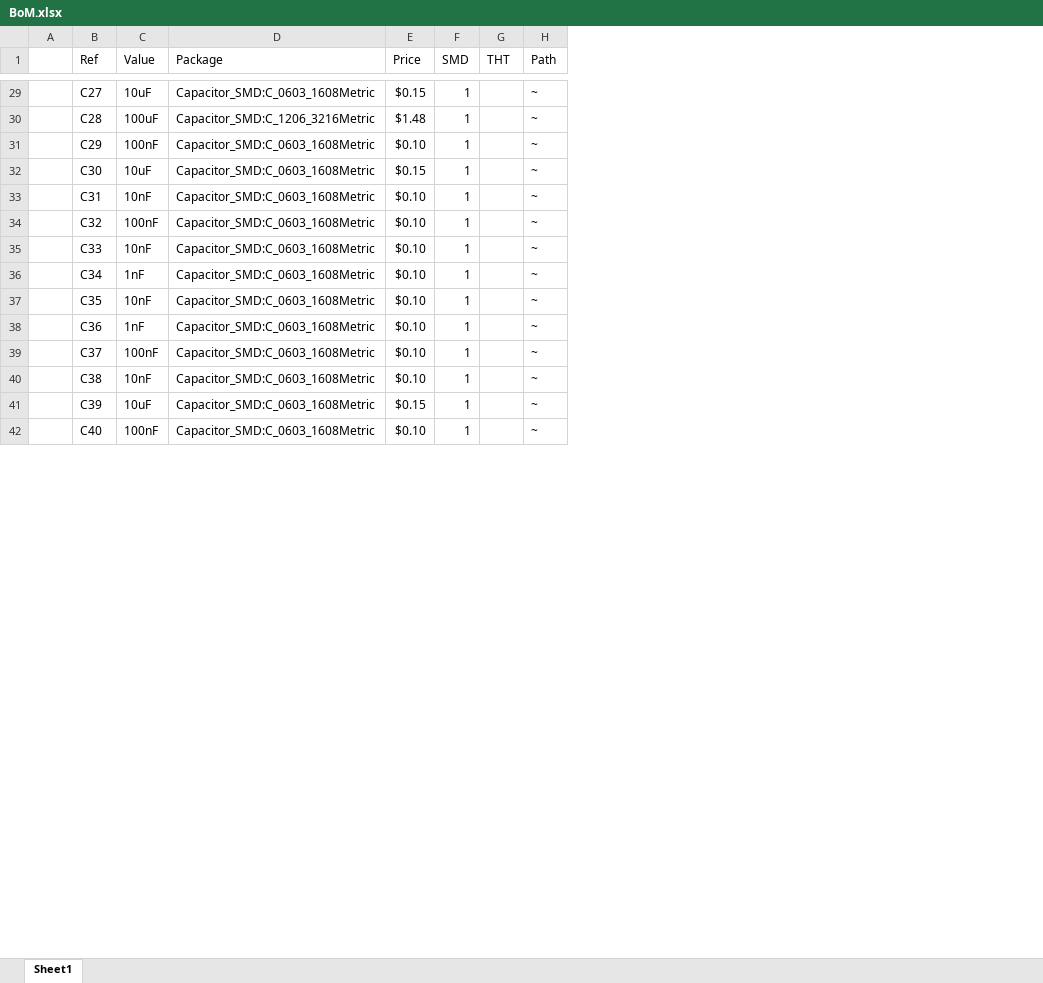
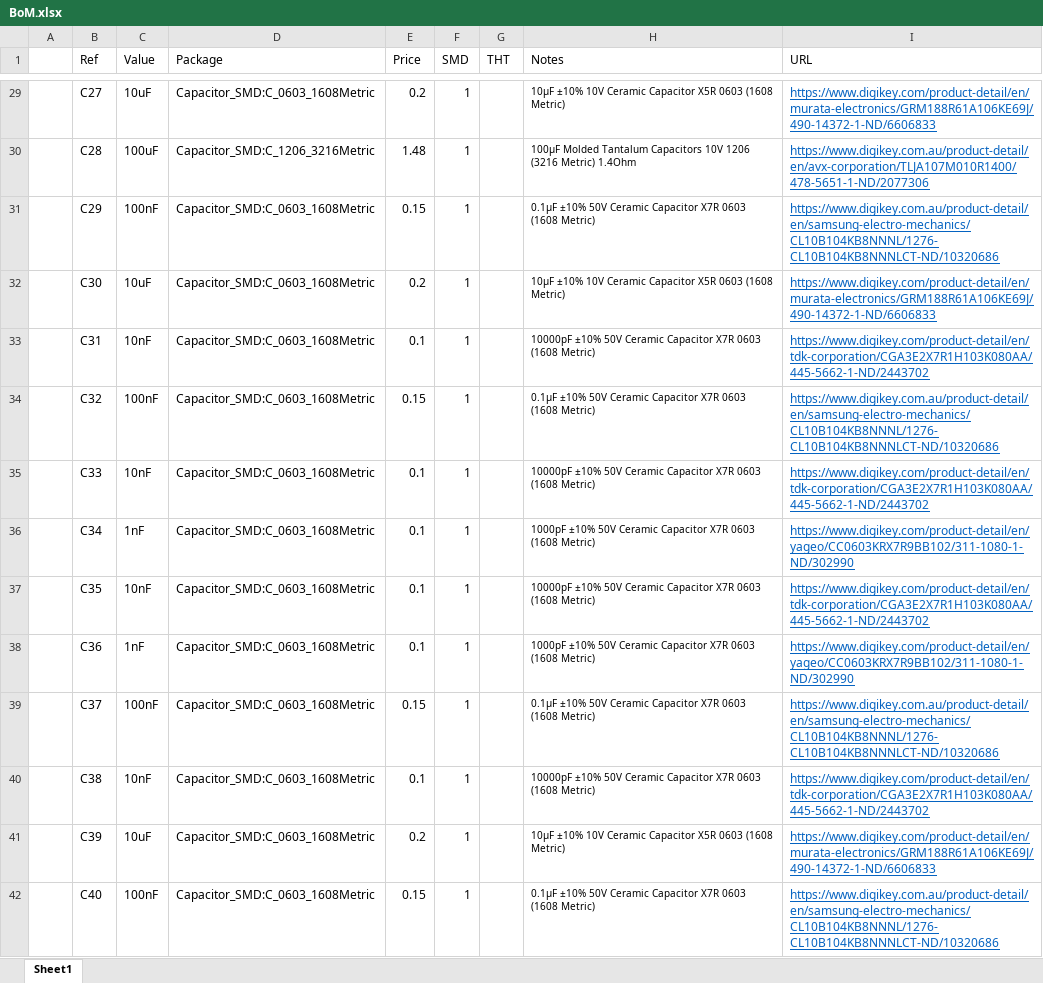
Before and after one commit to sparkerBCI/FYP, an Excel workbook: Hardware/Electronics/Data Acquisition Board/DAQ Board/BoM.xlsx, sheet Sheet1, drawn as a sheet; only a part is shown, gaps mark what is left out; values as stored, in another font and other column widths than the file's, no borders; removed rows and columns are numbered as before the commit, all else as after; the diff covers the shown part only; the diff names each change by its address in the sheet, - before the commit and + after, or states it on an @@ line.

```diff
--- a/Hardware/Electronics/Data Acquisition Board/DAQ Board/BoM.xlsx (sheet Sheet1)
+++ b/Hardware/Electronics/Data Acquisition Board/DAQ Board/BoM.xlsx (sheet Sheet1)
-column H (Path), rows 29-42: all ~
+column H (Notes), rows 29-42: 10µF ±10% 10V Ceramic Capacitor X5R 0603 (1608 Metric) | 100µF Molded Tantalum Capacitors 10V 1206 (3216 Metric) 1.4Ohm | 0.1µF ±10% 50V Ceramic Capacitor X7R 0603 (1608 Metric) | 10µF ±10% 10V Ceramic Capacitor X5R 0603 (1608 Metric) | 10000pF ±10% 50V Ceramic Capacitor X7R 0603 (1608 Metric) | 0.1µF ±10% 50V Ceramic Capacitor X7R 0603 (1608 Metric) | 10000pF ±10% 50V Ceramic Capacitor X7R 0603 (1608 Metric) | 1000pF ±10% 50V Ceramic Capacitor X7R 0603 (1608 Metric) | 10000pF ±10% 50V Ceramic Capacitor X7R 0603 (1608 Metric) | 1000pF ±10% 50V Ceramic Capacitor X7R 0603 (1608 Metric) | 0.1µF ±10% 50V Ceramic Capacitor X7R 0603 (1608 Metric) | 10000pF ±10% 50V Ceramic Capacitor X7R 0603 (1608 Metric) | 10µF ±10% 10V Ceramic Capacitor X5R 0603 (1608 Metric) | 0.1µF ±10% 50V Ceramic Capacitor X7R 0603 (1608 Metric)
+column I (URL), rows 29-42: https://www.digikey.com/product-detail/en/murata-electronics/GRM188R61A106KE69J/490-14372-1-ND/6606833 | https://www.digikey.com.au/product-detail/en/avx-corporation/TLJA107M010R1400/478-5651-1-ND/2077306 | https://www.digikey.com.au/product-detail/en/samsung-electro-mechanics/CL10B104KB8NNNL/1276-CL10B104KB8NNNLCT-ND/10320686 | https://www.digikey.com/product-detail/en/murata-electronics/GRM188R61A106KE69J/490-14372-1-ND/6606833 | https://www.digikey.com/product-detail/en/tdk-corporation/CGA3E2X7R1H103K080AA/445-5662-1-ND/2443702 | https://www.digikey.com.au/product-detail/en/samsung-electro-mechanics/CL10B104KB8NNNL/1276-CL10B104KB8NNNLCT-ND/10320686 | https://www.digikey.com/product-detail/en/tdk-corporation/CGA3E2X7R1H103K080AA/445-5662-1-ND/2443702 | https://www.digikey.com/product-detail/en/yageo/CC0603KRX7R9BB102/311-1080-1-ND/302990 | https://www.digikey.com/product-detail/en/tdk-corporation/CGA3E2X7R1H103K080AA/445-5662-1-ND/2443702 | https://www.digikey.com/product-detail/en/yageo/CC0603KRX7R9BB102/311-1080-1-ND/302990 | https://www.digikey.com.au/product-detail/en/samsung-electro-mechanics/CL10B104KB8NNNL/1276-CL10B104KB8NNNLCT-ND/10320686 | https://www.digikey.com/product-detail/en/tdk-corporation/CGA3E2X7R1H103K080AA/445-5662-1-ND/2443702 | https://www.digikey.com/product-detail/en/murata-electronics/GRM188R61A106KE69J/490-14372-1-ND/6606833 | https://www.digikey.com.au/product-detail/en/samsung-electro-mechanics/CL10B104KB8NNNL/1276-CL10B104KB8NNNLCT-ND/10320686
-E29 (Price): $0.15
+E29 (Price): 0.2
-E30 (Price): $1.48
+E30 (Price): 1.48
-E31 (Price): $0.10
+E31 (Price): 0.15
-E32 (Price): $0.15
+E32 (Price): 0.2
-E33 (Price): $0.10
+E33 (Price): 0.1
-E34 (Price): $0.10
+E34 (Price): 0.15
-E35:E38 (Price): $0.10
+E35:E38 (Price): 0.1
-E39 (Price): $0.10
+E39 (Price): 0.15
-E40 (Price): $0.10
+E40 (Price): 0.1
-E41 (Price): $0.15
+E41 (Price): 0.2
-E42 (Price): $0.10
+E42 (Price): 0.15
```
Also changed, not shown: 4 added rows, 2 removed rows, 132 edited cells and cell formats elsewhere in this sheet, 5 other files.
